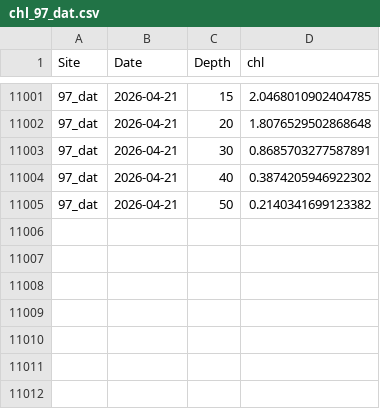
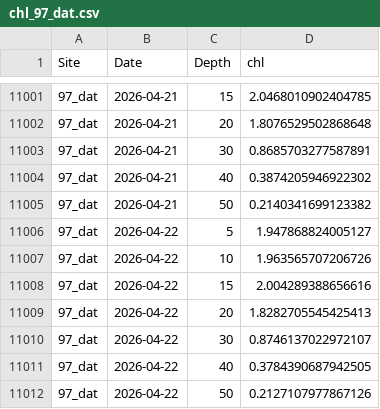
Before and after one commit to sharkbot952/temp_test5, a CSV file: data/cmem/chl/chl_97_dat.csv, drawn as a sheet; only a part is shown, gaps mark what is left out.

```diff
--- a/data/cmem/chl/chl_97_dat.csv
+++ b/data/cmem/chl/chl_97_dat.csv
@@ -11005 +11005,8 @@
 97_dat,2026-04-21,50,0.2140341699123382
+97_dat,2026-04-22,5,1.947868824005127
+97_dat,2026-04-22,10,1.963565707206726
+97_dat,2026-04-22,15,2.004289388656616
+97_dat,2026-04-22,20,1.8282705545425413
+97_dat,2026-04-22,30,0.8746137022972107
+97_dat,2026-04-22,40,0.3784390687942505
+97_dat,2026-04-22,50,0.2127107977867126
```
Also changed, not shown: data/cmem/chl/chl_98_osh.csv, data/cmem/chl/chl_99_sik.csv, 9 other files.
